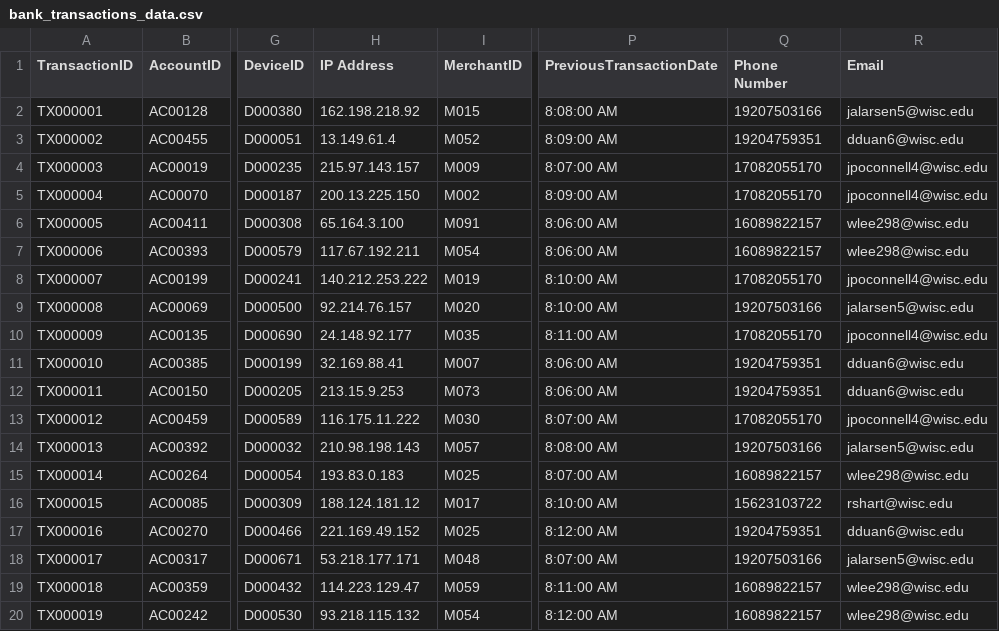
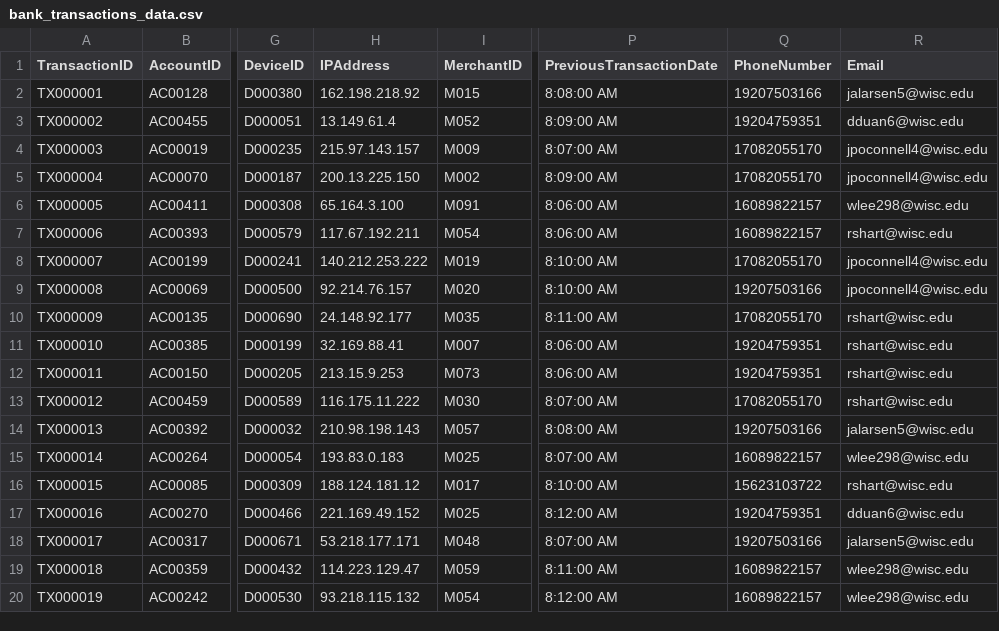
Before and after one commit to CapitalOne-RedFlags/GreenFlag, a CSV file: bank_transactions_data.csv, drawn as a sheet; only a part is shown, gaps mark what is left out; the diff names each change by its address in the sheet, - before the commit and + after, or states it on an @@ line.

```diff
--- a/bank_transactions_data.csv
+++ b/bank_transactions_data.csv
-H1: IP Address
+H1: IPAddress
-Q1: Phone Number
+Q1: PhoneNumber
-R7 (Email): wlee298@wisc.edu
+R7 (Email): rshart@wisc.edu
-R9 (Email): jalarsen5@wisc.edu
+R9 (Email): jpoconnell4@wisc.edu
-R10 (Email): jpoconnell4@wisc.edu
+R10 (Email): rshart@wisc.edu
-R11:R12 (Email): dduan6@wisc.edu
+R11:R12 (Email): rshart@wisc.edu
-R13 (Email): jpoconnell4@wisc.edu
+R13 (Email): rshart@wisc.edu
```
Also changed, not shown: 9 other files.
